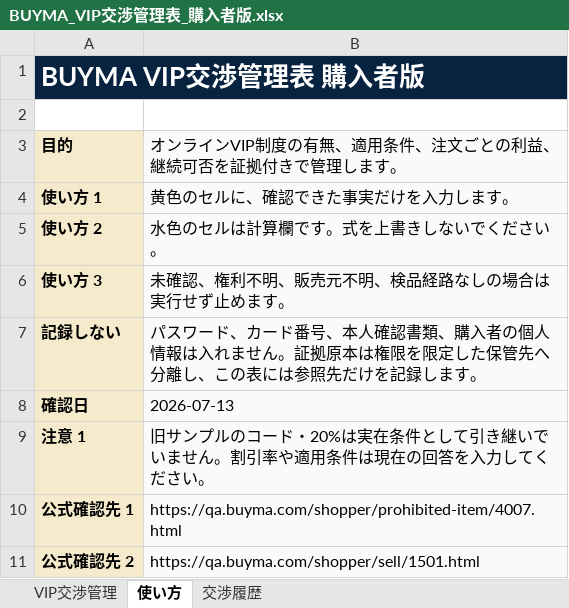
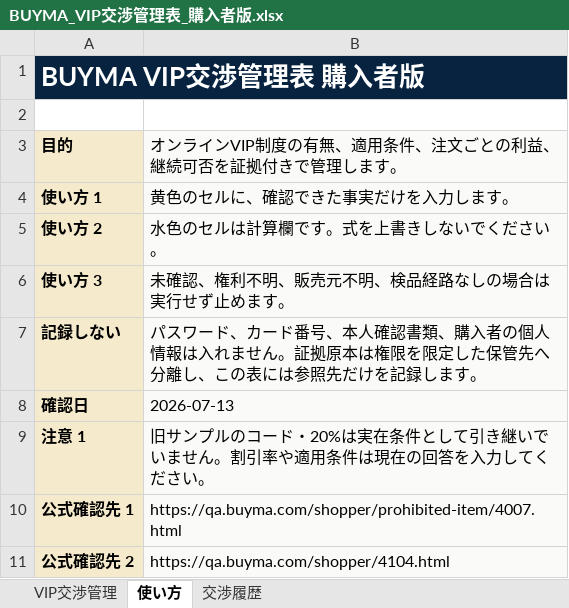
Before and after one commit to corocorobusiness-oss/2nd-brain, an Excel workbook: 01_プロジェクト/BUYMA購入者配布資料/BUYMA_VIP交渉管理表_購入者版.xlsx, sheet 使い方, drawn as a sheet; values as stored, in another font and other column widths than the file's, no borders; the diff names each change by its address in the sheet, - before the commit and + after, or states it on an @@ line.

```diff
--- a/01_プロジェクト/BUYMA購入者配布資料/BUYMA_VIP交渉管理表_購入者版.xlsx (sheet 使い方)
+++ b/01_プロジェクト/BUYMA購入者配布資料/BUYMA_VIP交渉管理表_購入者版.xlsx (sheet 使い方)
-B11: https://qa.buyma.com/shopper/sell/1501.html
+B11: https://qa.buyma.com/shopper/4104.html
```
Also changed, not shown: sheet VIP交渉管理, 01_プロジェクト/BUYMA購入者配布資料/BUYMA_出品管理表_購入者版.xlsx, 01_プロジェクト/BUYMA購入者配布資料/BUYMA_利益計算表_購入者版.xlsx, 8 other files.
